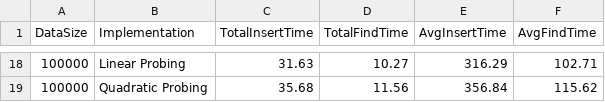
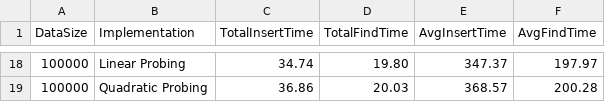
Before and after one commit to vaniseth/-DESIGN-AND-ANALYSIS-OF-ALGORITHMS-II, a CSV file: graphs/scalability_analysis.csv, drawn as a sheet; only a part is shown, gaps mark what is left out; the diff covers the shown part only.

```diff
--- a/graphs/scalability_analysis.csv
+++ b/graphs/scalability_analysis.csv
@@ -18,2 +18,2 @@ DataSize,Implementation,TotalInsertTime,TotalFindTime,AvgInsertTime,AvgFindTime
-100000,Linear Probing,31.63,10.27,316.29,102.71
-100000,Quadratic Probing,35.68,11.56,356.84,115.62
+100000,Linear Probing,34.74,19.80,347.37,197.97
+100000,Quadratic Probing,36.86,20.03,368.57,200.28
```
Also changed, not shown: 1 added row, 1 removed row and 57 edited cells elsewhere in this file, graphs/collision_analysis.csv, graphs/distribution_analysis.csv, 3 other files.
